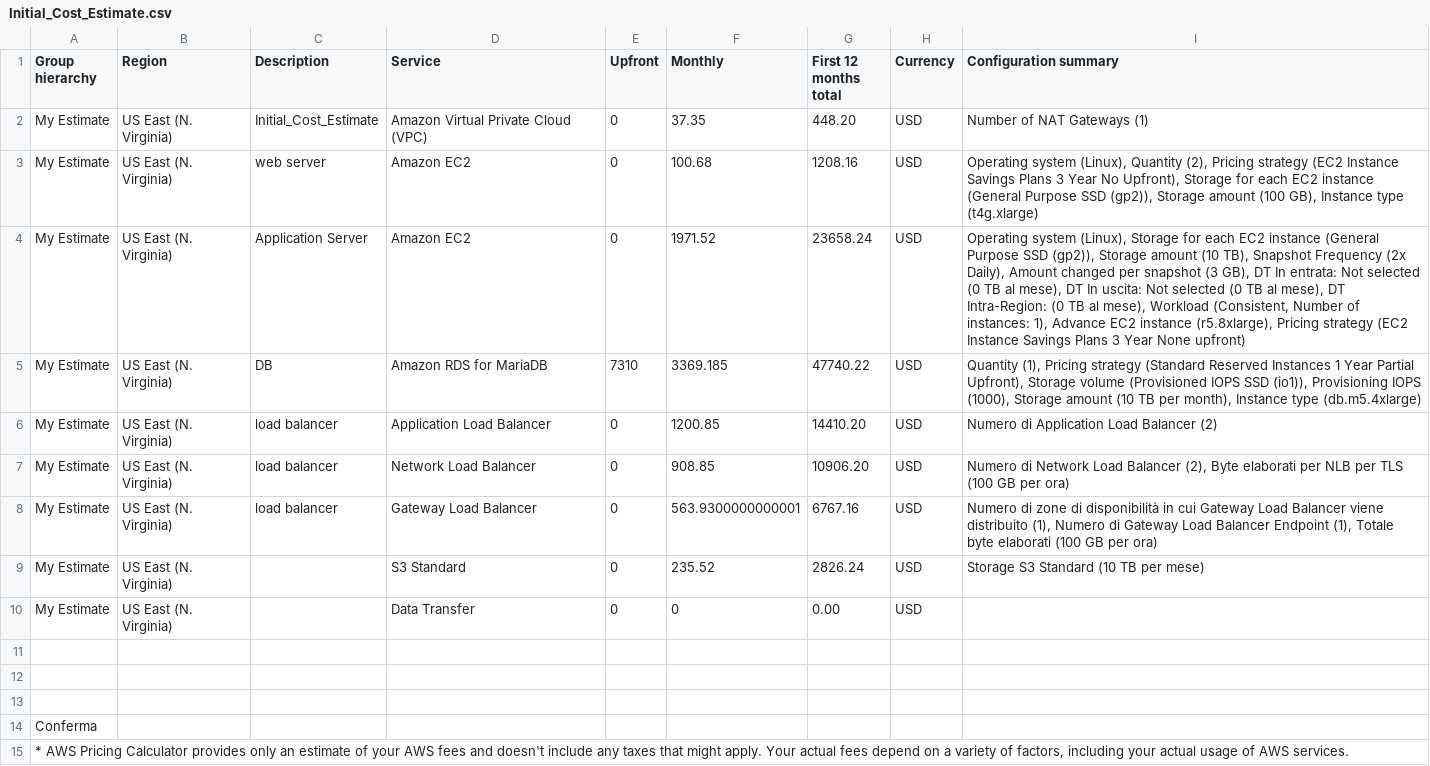
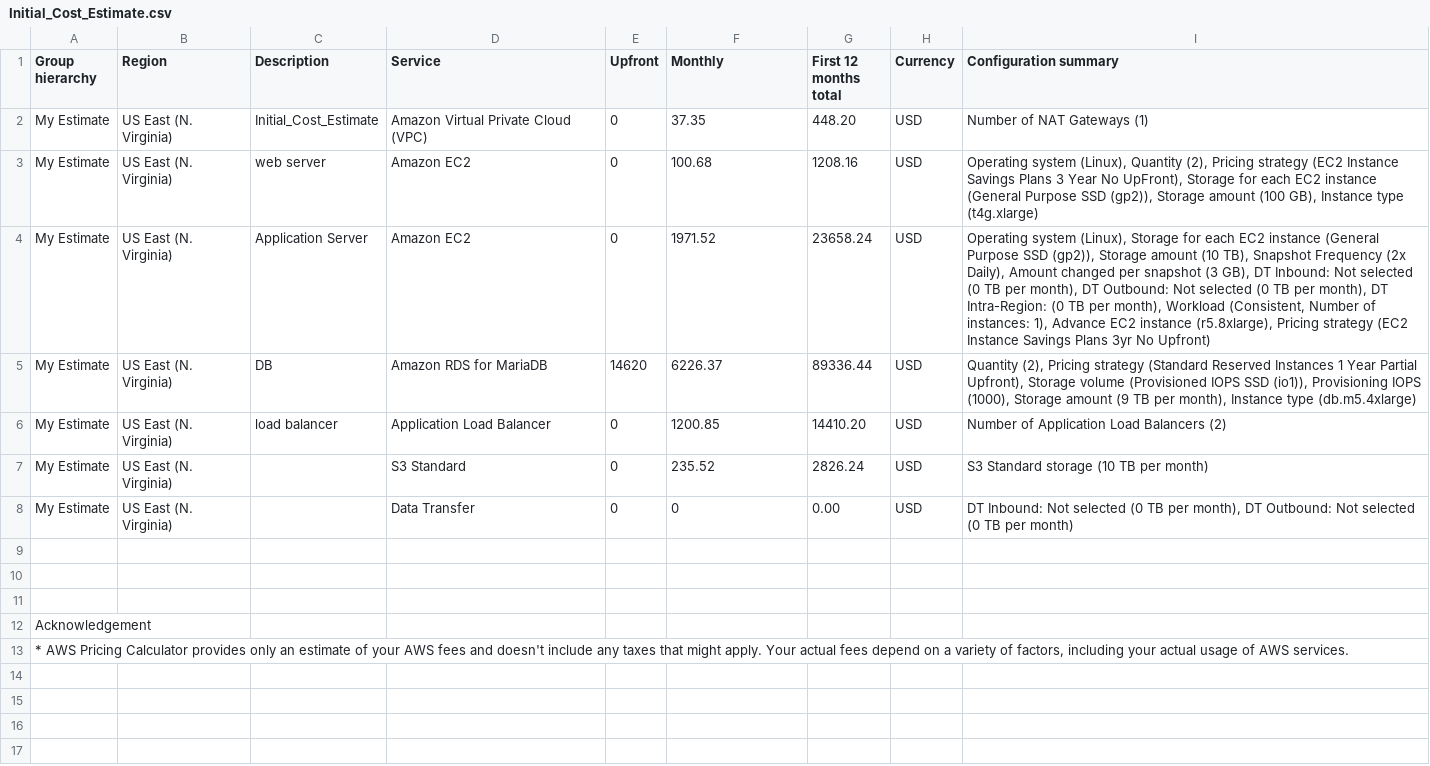
Before and after one commit to dmondello/udacity-cloud-architect, a CSV file: Exam 2/Initial_Cost_Estimate.csv, drawn as a sheet; removed rows and columns are numbered as before the commit, all else as after; the diff names each change by its address in the sheet, - before the commit and + after, or states it on an @@ line.

```diff
--- a/Exam 2/Initial_Cost_Estimate.csv
+++ b/Exam 2/Initial_Cost_Estimate.csv
-I3 (Configuration summary): …Year No Upfront), Storage for…
+I3 (Configuration summary): …Year No UpFront), Storage for…
-I4 (Configuration summary): …GB), DT In entrata: Not selected (0 TB al mese), DT In uscita: Not selected (0 TB al mese), DT Intra-Region: (0 TB al mese), Workload (Consistent, Number of instances: 1), Advance EC2 instance (r5.8xlarge), Pricing strategy (EC2 Instance Savings Plans 3 Year None upfront)
+I4 (Configuration summary): …GB), DT Inbound: Not selected (0 TB per month), DT Outbound: Not selected (0 TB per month), DT Intra-Region: (0 TB per month), Workload (Consistent, Number of instances: 1), Advance EC2 instance (r5.8xlarge), Pricing strategy (EC2 Instance Savings Plans 3yr No Upfront)
-E5 (Upfront): 7310
+E5 (Upfront): 14620
-F5 (Monthly): 3369.185
+F5 (Monthly): 6226.37
-G5 (First 12 months total): 47740.22
+G5 (First 12 months total): 89336.44
-I5 (Configuration summary): Quantity (1), Pricing strategy (Standard Reserved Instances 1 Year Partial Upfront), Storage volume (Provisioned IOPS SSD (io1)), Provisioning IOPS (1000), Storage amount (10 TB per…
+I5 (Configuration summary): Quantity (2), Pricing strategy (Standard Reserved Instances 1 Year Partial Upfront), Storage volume (Provisioned IOPS SSD (io1)), Provisioning IOPS (1000), Storage amount (9 TB per…
-I6 (Configuration summary): Numero di Application Load Balancer (2)
+I6 (Configuration summary): Number of Application Load Balancers (2)
-row 7: My Estimate | US East (N. Virginia) | load balancer | Network Load Balancer | 0 | 908.85 | 10906.20 | USD | Numero di Network Load Balancer (2), Byte elaborati per NLB per TLS (100 GB per ora)
-row 8: My Estimate | US East (N. Virginia) | load balancer | Gateway Load Balancer | 0 | 563.9300000000001 | 6767.16 | USD | Numero di zone di disponibilità in cui Gateway Load Balancer viene distribuito (1), Numero di Gateway Load Balancer Endpoint (1), Totale byte elaborati (100 GB per ora)
-I7 (Configuration summary): Storage S3 Standard (10 TB per mese)
+I7 (Configuration summary): S3 Standard storage (10 TB per month)
-I8 (Configuration summary): (empty)
+I8 (Configuration summary): DT Inbound: Not selected (0 TB per month), DT Outbound: Not selected (0 TB per month)
-A12 (Group hierarchy): Conferma
+A12 (Group hierarchy): Acknowledgement
```
Also changed, not shown: Exam 2/Increased_Cost Estimate.csv, Exam 2/Reduced_Cost_Estimate.csv, 3 other files.
